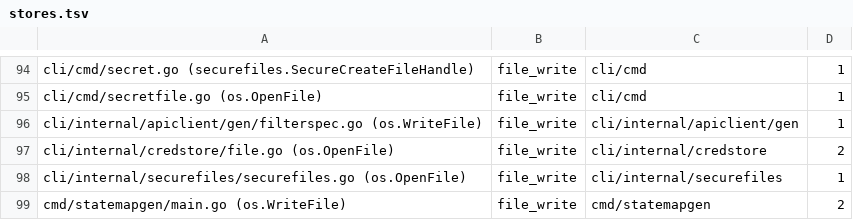
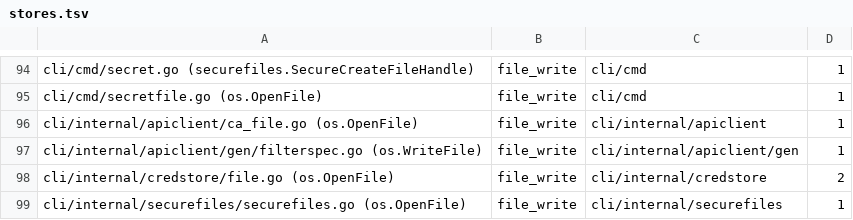
Before and after one commit to devops-city/keyorix, a TSV file: docs/state-map/stores.tsv, drawn as a sheet; only a part is shown, gaps mark what is left out; the shorter side is filled out with more unchanged rows.

```diff
--- a/docs/state-map/stores.tsv
+++ b/docs/state-map/stores.tsv
@@ -95,2 +95,3 @@ cli/cmd/secret.go (securefiles.SecureCreateFileHandle)	file_write	cli/cmd	1
 cli/cmd/secretfile.go (os.OpenFile)	file_write	cli/cmd	1
+cli/internal/apiclient/ca_file.go (os.OpenFile)	file_write	cli/internal/apiclient	1
 cli/internal/apiclient/gen/filterspec.go (os.WriteFile)	file_write	cli/internal/apiclient/gen	1
```
Also changed, not shown: 3 other files.
